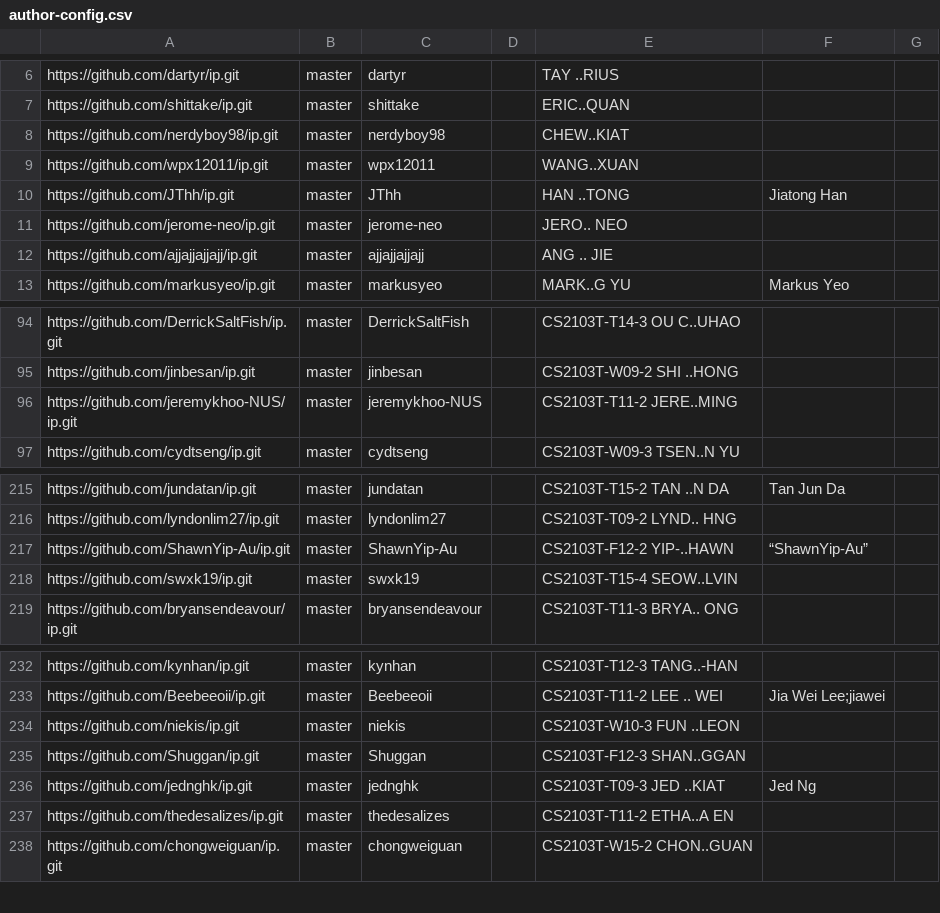
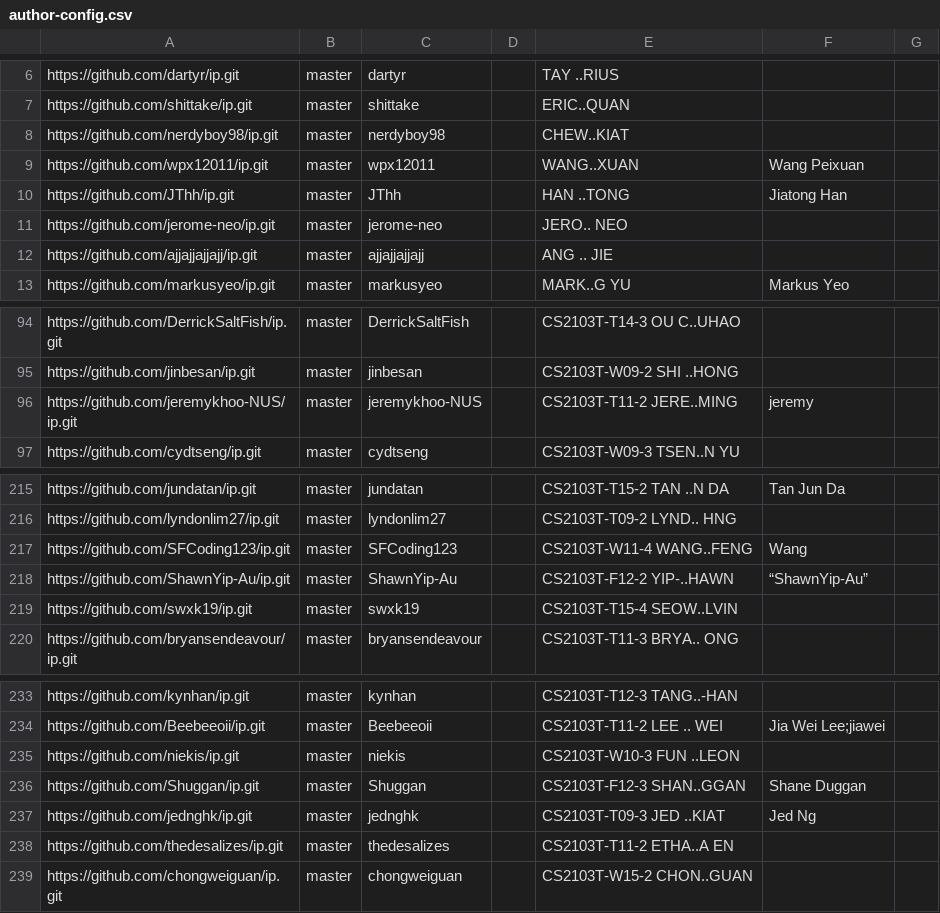
Before and after one commit to nus-cs2103-AY2223S2/ip-dashboard, a CSV file: configs/author-config.csv, drawn as a sheet; only a part is shown, gaps mark what is left out.

Commit message:
Update configs

```diff
--- a/configs/author-config.csv
+++ b/configs/author-config.csv
@@ -8,3 +8,3 @@ https://github.com/shittake/ip.git,master,shittake,,ERIC..QUAN,,
 https://github.com/nerdyboy98/ip.git,master,nerdyboy98,,CHEW..KIAT,,
-https://github.com/wpx12011/ip.git,master,wpx12011,,WANG..XUAN,,
+https://github.com/wpx12011/ip.git,master,wpx12011,,WANG..XUAN,Wang Peixuan,
 https://github.com/JThh/ip.git,master,JThh,,HAN ..TONG,Jiatong Han,
@@ -95,3 +95,3 @@ https://github.com/DerrickSaltFish/ip.git,master,DerrickSaltFish,,CS2103T-T14-3
 https://github.com/jinbesan/ip.git,master,jinbesan,,CS2103T-W09-2 SHI ..HONG,,
-https://github.com/jeremykhoo-NUS/ip.git,master,jeremykhoo-NUS,,CS2103T-T11-2 JERE..MING,,
+https://github.com/jeremykhoo-NUS/ip.git,master,jeremykhoo-NUS,,CS2103T-T11-2 JERE..MING,jeremy,
 https://github.com/cydtseng/ip.git,master,cydtseng,,CS2103T-W09-3 TSEN..N YU,,
@@ -216,2 +216,3 @@ https://github.com/jundatan/ip.git,master,jundatan,,CS2103T-T15-2 TAN ..N DA,Tan
 https://github.com/lyndonlim27/ip.git,master,lyndonlim27,,CS2103T-T09-2 LYND.. HNG,,
+https://github.com/SFCoding123/ip.git,master,SFCoding123,,CS2103T-W11-4 WANG..FENG,Wang,
 https://github.com/ShawnYip-Au/ip.git,master,ShawnYip-Au,,CS2103T-F12-2 YIP-..HAWN,“ShawnYip-Au”,
@@ -234,3 +235,3 @@ https://github.com/Beebeeoii/ip.git,master,Beebeeoii,,CS2103T-T11-2 LEE .. WEI,J
 https://github.com/niekis/ip.git,master,niekis,,CS2103T-W10-3 FUN ..LEON,,
-https://github.com/Shuggan/ip.git,master,Shuggan,,CS2103T-F12-3 SHAN..GGAN,,
+https://github.com/Shuggan/ip.git,master,Shuggan,,CS2103T-F12-3 SHAN..GGAN,Shane Duggan,
 https://github.com/jednghk/ip.git,master,jednghk,,CS2103T-T09-3 JED ..KIAT,Jed Ng,
```
Also changed, not shown: configs/repo-config.csv.
